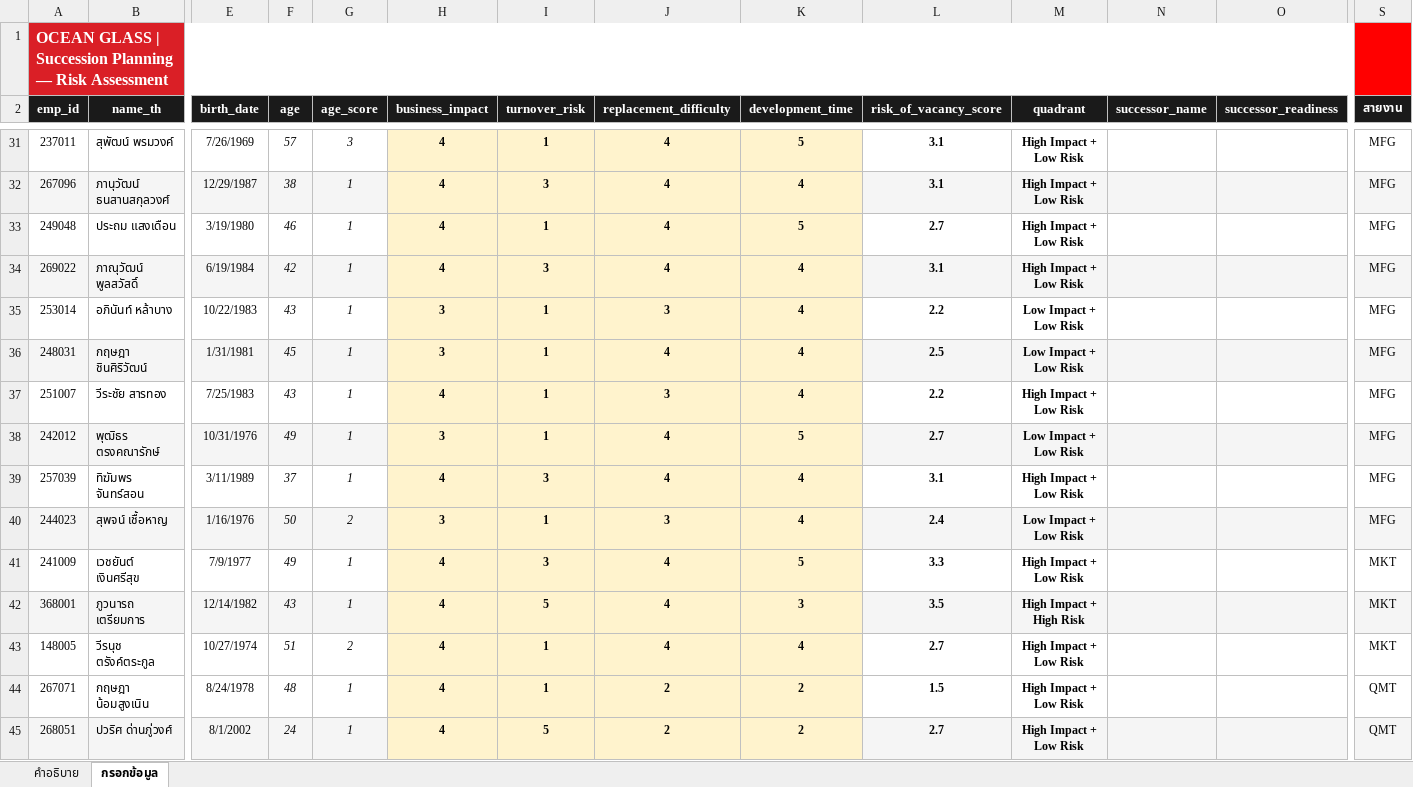
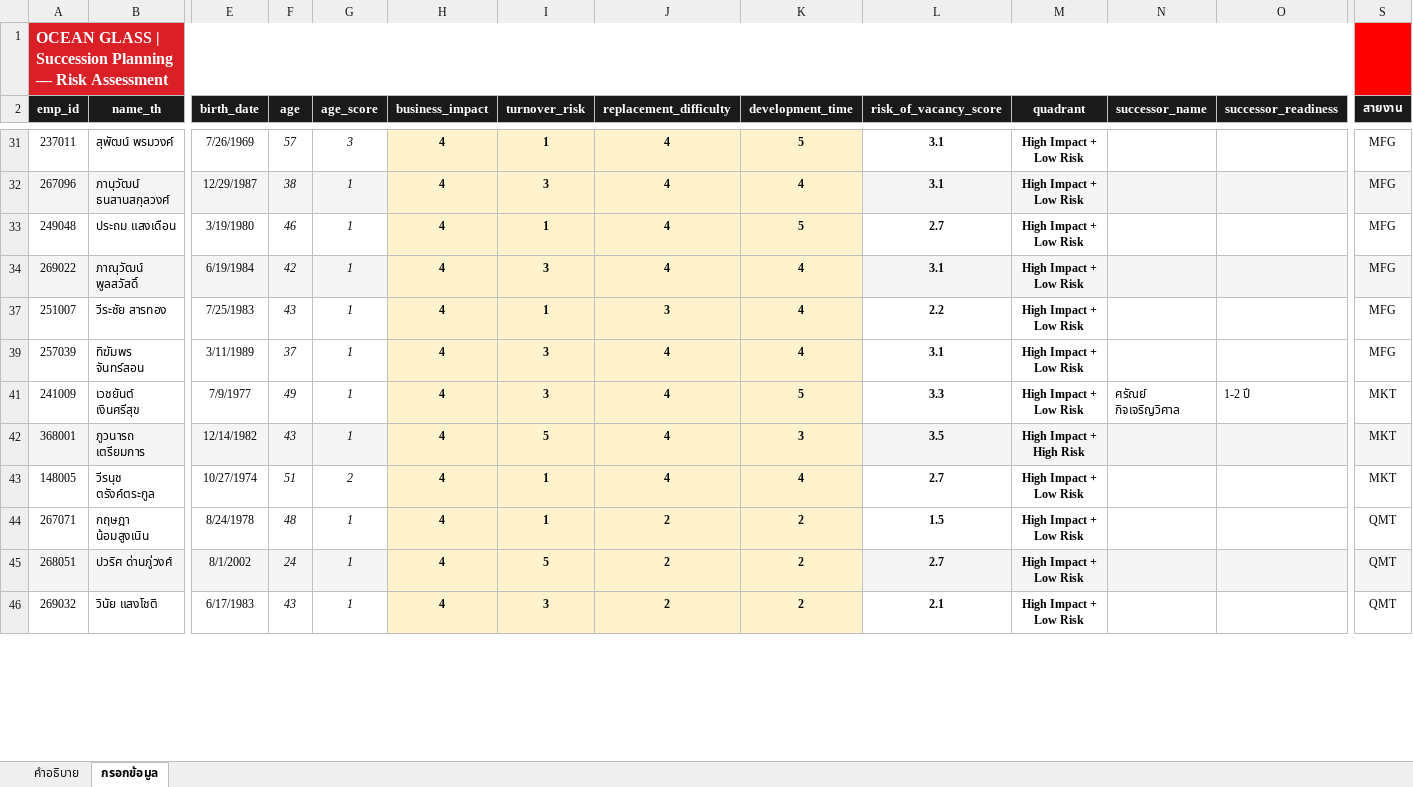
Before and after one commit to pkllimsurat-dotcom/oceanglass-orgchart, an Excel workbook: succession.xlsx, sheet กรอกข้อมูล, drawn as a sheet; only a part is shown, gaps mark what is left out; the shorter side is filled out with more unchanged rows; values as stored, in another font and other column widths than the file's, no borders; rows hold the shown columns only; the diff covers the shown part only; the diff names each change by its address in the sheet, - before the commit and + after, or states it on an @@ line.

```diff
--- a/succession.xlsx (sheet กรอกข้อมูล)
+++ b/succession.xlsx (sheet กรอกข้อมูล)
@@ row 35 hidden: 253014 | อภินันท์ หล้าบาง | 10/22/1983 | 43 | 1 | 3 | 1 | 3 | 4 | 2.2 | Low Impact + Low Risk |  |  | MFG @@
@@ row 36 hidden: 248031 | กฤษฎา ชินศิริวัฒน์ | 1/31/1981 | 45 | 1 | 3 | 1 | 4 | 4 | 2.5 | Low Impact + Low Risk |  |  | MFG @@
@@ row 38 hidden: 242012 | พุฒิธร ตรงคณารักษ์ | 10/31/1976 | 49 | 1 | 3 | 1 | 4 | 5 | 2.7 | Low Impact + Low Risk |  |  | MFG @@
@@ row 40 hidden: 244023 | สุพจน์ เชื้อหาญ | 1/16/1976 | 50 | 2 | 3 | 1 | 3 | 4 | 2.4 | Low Impact + Low Risk |  |  | MFG @@
-N41 (successor_name): (empty)
+N41 (successor_name): ศรัณย์ กิจเจริญวิศาล
-O41 (successor_readiness): (empty)
+O41 (successor_readiness): 1-2 ปี
```
Also changed, not shown: 25 hidden or unhidden rows and 6 edited cells elsewhere in this sheet.
